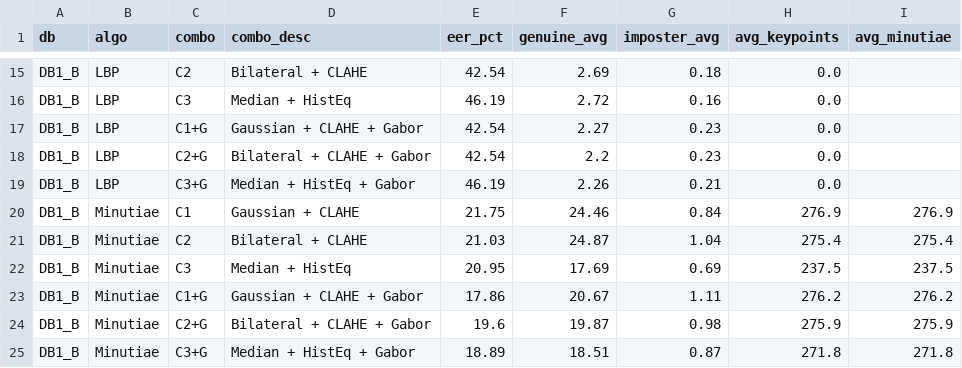
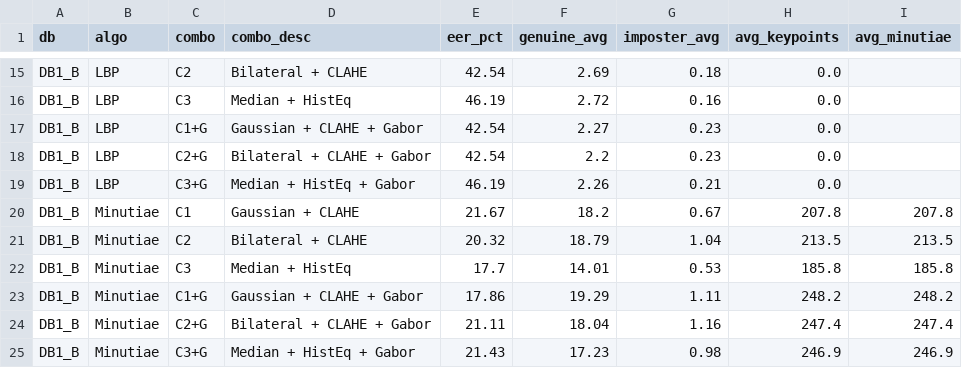
Before and after one commit to Nam185/A-Comparative-Study-of-Fingerprint-Verification-Algorithms, a CSV file: results/exp2_preprocessing_all_algos.csv, drawn as a sheet; only a part is shown, gaps mark what is left out.

```diff
--- a/results/exp2_preprocessing_all_algos.csv
+++ b/results/exp2_preprocessing_all_algos.csv
@@ -19,7 +19,7 @@ DB1_B,LBP,C2+G,Bilateral + CLAHE + Gabor,42.54,2.2,0.23,0.0,
 DB1_B,LBP,C3+G,Median + HistEq + Gabor,46.19,2.26,0.21,0.0,
-DB1_B,Minutiae,C1,Gaussian + CLAHE,21.75,24.46,0.84,276.9,276.9
-DB1_B,Minutiae,C2,Bilateral + CLAHE,21.03,24.87,1.04,275.4,275.4
-DB1_B,Minutiae,C3,Median + HistEq,20.95,17.69,0.69,237.5,237.5
-DB1_B,Minutiae,C1+G,Gaussian + CLAHE + Gabor,17.86,20.67,1.11,276.2,276.2
-DB1_B,Minutiae,C2+G,Bilateral + CLAHE + Gabor,19.6,19.87,0.98,275.9,275.9
-DB1_B,Minutiae,C3+G,Median + HistEq + Gabor,18.89,18.51,0.87,271.8,271.8
+DB1_B,Minutiae,C1,Gaussian + CLAHE,21.67,18.2,0.67,207.8,207.8
+DB1_B,Minutiae,C2,Bilateral + CLAHE,20.32,18.79,1.04,213.5,213.5
+DB1_B,Minutiae,C3,Median + HistEq,17.7,14.01,0.53,185.8,185.8
+DB1_B,Minutiae,C1+G,Gaussian + CLAHE + Gabor,17.86,19.29,1.11,248.2,248.2
+DB1_B,Minutiae,C2+G,Bilateral + CLAHE + Gabor,21.11,18.04,1.16,247.4,247.4
+DB1_B,Minutiae,C3+G,Median + HistEq + Gabor,21.43,17.23,0.98,246.9,246.9
```
Also changed, not shown: results/exp3_algo_x_db_1to1.csv, results/exp3_algo_x_db_1toN.csv, 7 other files.
